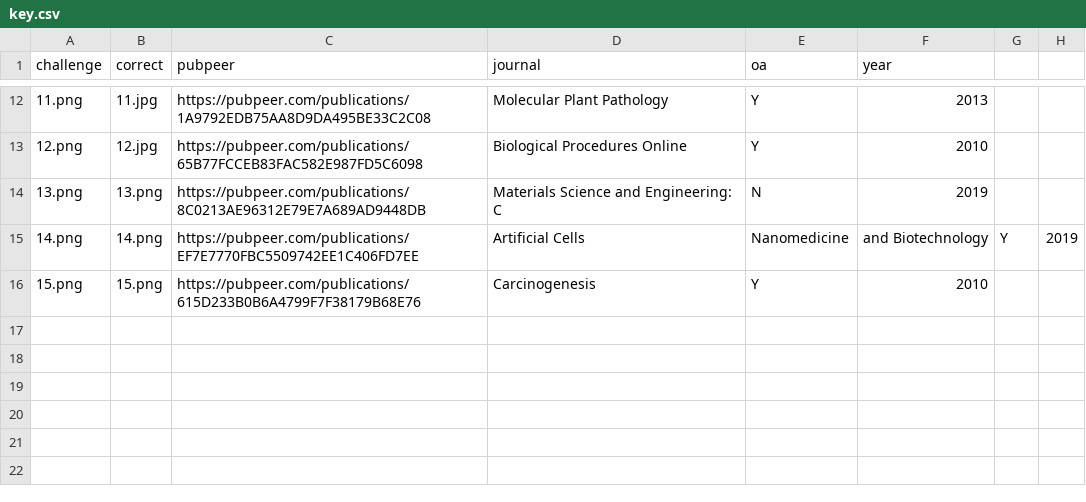
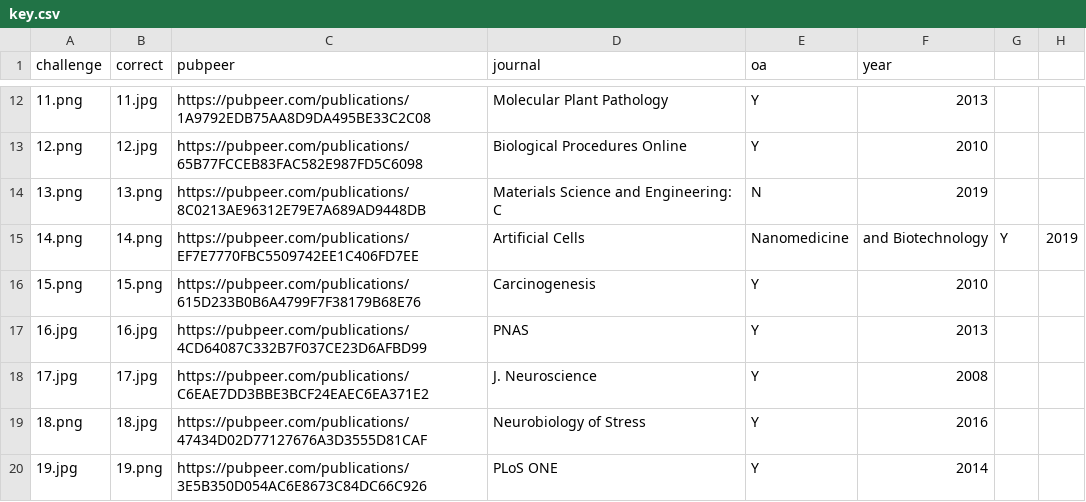
Before and after one commit to roryk/bik-manipulation, a CSV file: key.csv, drawn as a sheet; only a part is shown, gaps mark what is left out.

Commit message:
Add up to https://pubpeer.com/publications/3E5B350D054AC6E8673C84DC66C926

```diff
--- a/key.csv
+++ b/key.csv
@@ -16 +16,5 @@ challenge,correct,pubpeer,journal,oa,year
 15.png,15.png,https://pubpeer.com/publications/615D233B0B6A4799F7F38179B68E76,Carcinogenesis,Y,2010
+16.jpg,16.jpg,https://pubpeer.com/publications/4CD64087C332B7F037CE23D6AFBD99,PNAS,Y,2013
+17.jpg,17.jpg,https://pubpeer.com/publications/C6EAE7DD3BBE3BCF24EAEC6EA371E2,J. Neuroscience,Y,2008
+18.png,18.jpg,https://pubpeer.com/publications/47434D02D77127676A3D3555D81CAF,Neurobiology of Stress,Y,2016
+19.jpg,19.png,https://pubpeer.com/publications/3E5B350D054AC6E8673C84DC66C926,PLoS ONE,Y,2014
```
Also changed, not shown: 8 other files.
